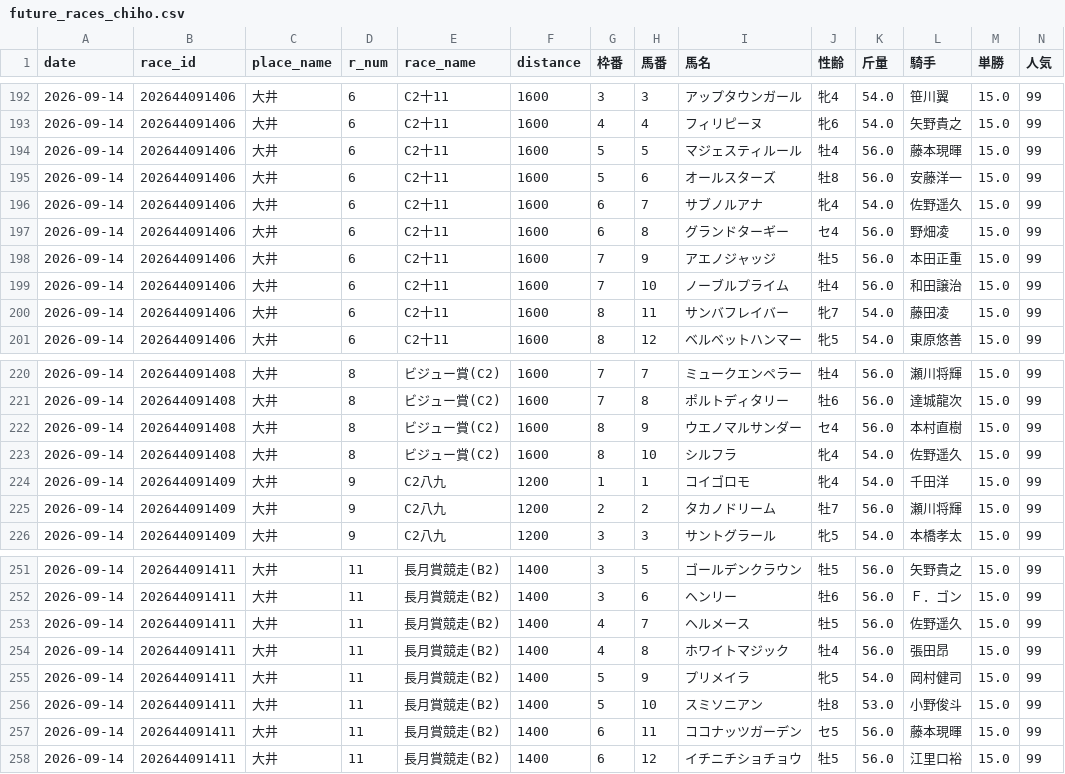
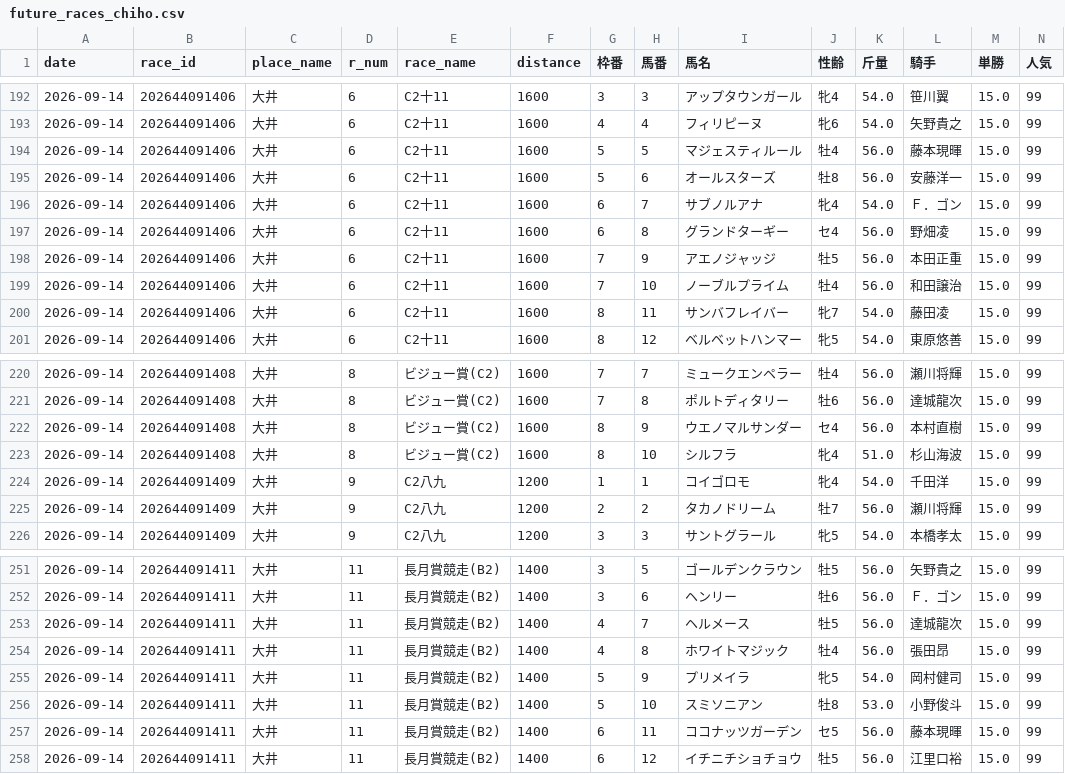
Before and after one commit to haraki-boop/kachiko-chan-chiho, a CSV file: future_races_chiho.csv, drawn as a sheet; only a part is shown, gaps mark what is left out.

```diff
--- a/future_races_chiho.csv
+++ b/future_races_chiho.csv
@@ -195,3 +195,3 @@
 2026-09-14,202644091406,大井,6,C2十11,1600,5,6,オールスターズ,牡8,56.0,安藤洋一,15.0,99
-2026-09-14,202644091406,大井,6,C2十11,1600,6,7,サブノルアナ,牝4,54.0,佐野遥久,15.0,99
+2026-09-14,202644091406,大井,6,C2十11,1600,6,7,サブノルアナ,牝4,54.0,Ｆ．ゴン,15.0,99
 2026-09-14,202644091406,大井,6,C2十11,1600,6,8,グランドターギー,セ4,56.0,野畑凌,15.0,99
@@ -222,3 +222,3 @@
 2026-09-14,202644091408,大井,8,ビジュー賞(C2),1600,8,9,ウエノマルサンダー,セ4,56.0,本村直樹,15.0,99
-2026-09-14,202644091408,大井,8,ビジュー賞(C2),1600,8,10,シルフラ,牝4,54.0,佐野遥久,15.0,99
+2026-09-14,202644091408,大井,8,ビジュー賞(C2),1600,8,10,シルフラ,牝4,51.0,杉山海波,15.0,99
 2026-09-14,202644091409,大井,9,C2八九,1200,1,1,コイゴロモ,牝4,54.0,千田洋,15.0,99
@@ -252,3 +252,3 @@
 2026-09-14,202644091411,大井,11,長月賞競走(B2),1400,3,6,ヘンリー,牡6,56.0,Ｆ．ゴン,15.0,99
-2026-09-14,202644091411,大井,11,長月賞競走(B2),1400,4,7,ヘルメース,牡5,56.0,佐野遥久,15.0,99
+2026-09-14,202644091411,大井,11,長月賞競走(B2),1400,4,7,ヘルメース,牡5,56.0,達城龍次,15.0,99
 2026-09-14,202644091411,大井,11,長月賞競走(B2),1400,4,8,ホワイトマジック,牡4,56.0,張田昂,15.0,99
```
Also changed, not shown: 1 other file.
